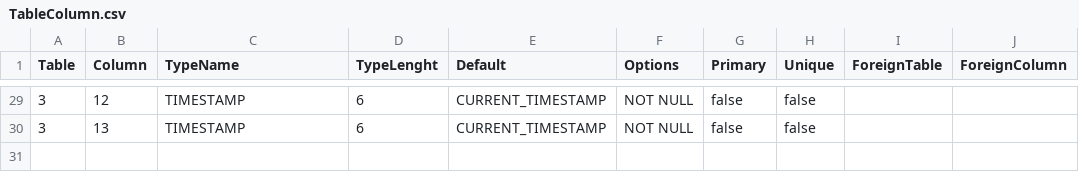
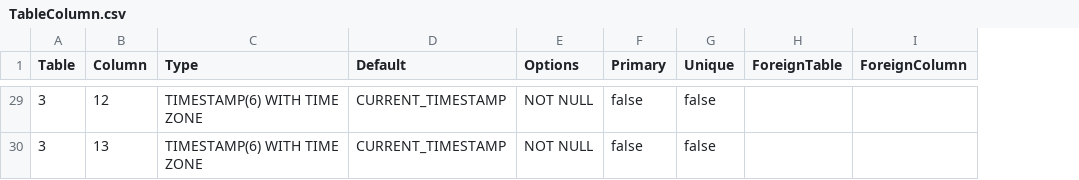
Before and after one commit to prrvchr/vCardOOo, a CSV file: vCardOOo/hsqldb/TableColumn.csv, drawn as a sheet; only a part is shown, gaps mark what is left out; the diff covers the shown part only; the diff names each change by its address in the sheet, - before the commit and + after, or states it on an @@ line.

```diff
--- a/vCardOOo/hsqldb/TableColumn.csv
+++ b/vCardOOo/hsqldb/TableColumn.csv
-column D (TypeLenght), rows 29-30: 6 | 6
-C1: TypeName
+C1: Type
-C29:C30 (Type): TIMESTAMP
+C29:C30 (Type): TIMESTAMP(6) WITH TIME ZONE
```
Also changed, not shown: 19 edited cells elsewhere in this file, 4 other files.
